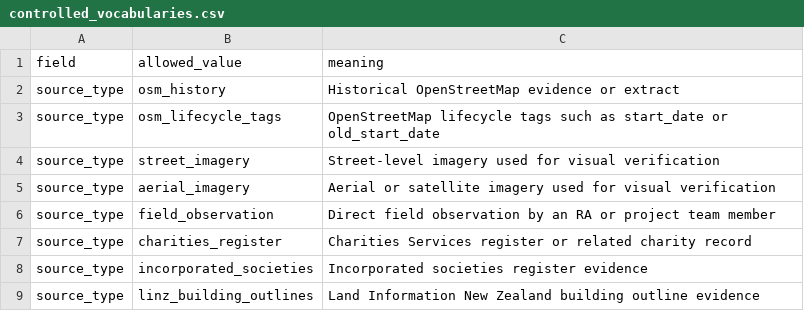
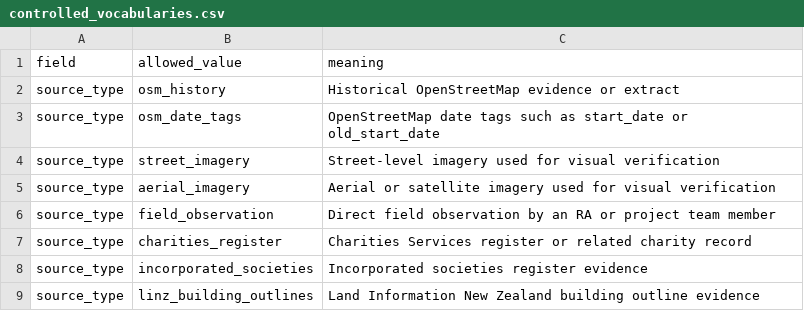
Before and after one commit to go-bayes/places-of-worship, a CSV file: docs/templates/ra-historical-site-evidence/controlled_vocabularies.csv, drawn as a sheet; only a part is shown.

```diff
--- a/docs/templates/ra-historical-site-evidence/controlled_vocabularies.csv
+++ b/docs/templates/ra-historical-site-evidence/controlled_vocabularies.csv
@@ -2,3 +2,3 @@ field,allowed_value,meaning
 source_type,osm_history,Historical OpenStreetMap evidence or extract
-source_type,osm_lifecycle_tags,OpenStreetMap lifecycle tags such as start_date or old_start_date
+source_type,osm_date_tags,OpenStreetMap date tags such as start_date or old_start_date
 source_type,street_imagery,Street-level imagery used for visual verification
```
Also changed, not shown: 21 other files.
